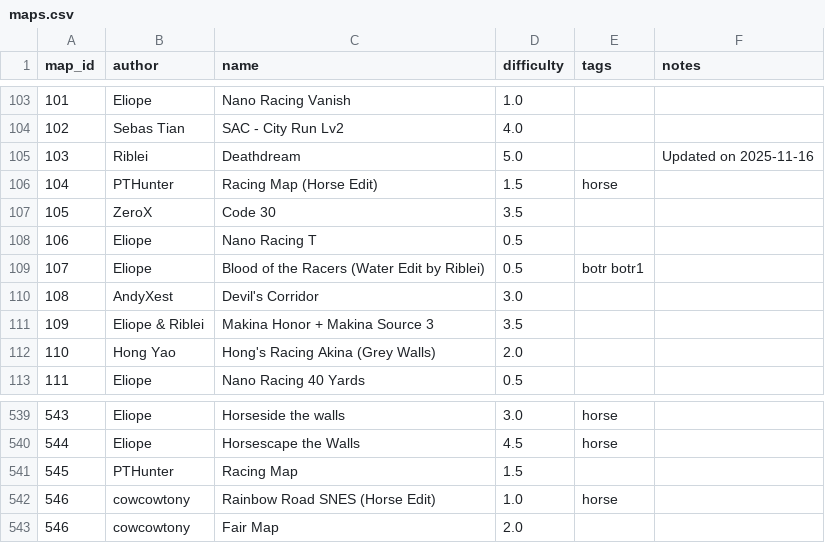
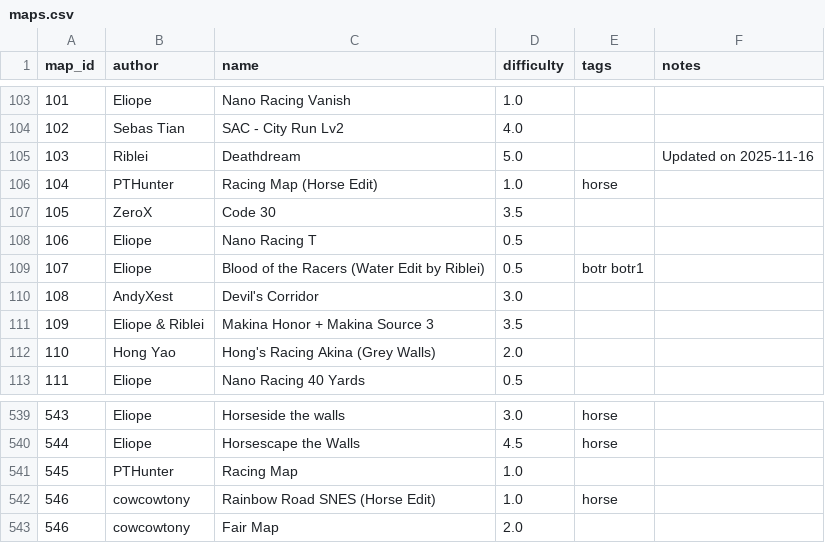
Before and after one commit to vv4t/Aottg2-Racing-Maps, a CSV file: maps.csv, drawn as a sheet; only a part is shown, gaps mark what is left out.

Commit message:
level adjustment

```diff
--- a/maps.csv
+++ b/maps.csv
@@ -105,3 +105,3 @@ map_id|author|name|difficulty|tags|notes
 103|Riblei|Deathdream|5.0||Updated on 2025-11-16
-104|PTHunter|Racing Map (Horse Edit)|1.5|horse|
+104|PTHunter|Racing Map (Horse Edit)|1.0|horse|
 105|ZeroX|Code 30|3.5||
@@ -540,3 +540,3 @@ map_id|author|name|difficulty|tags|notes
 544|Eliope|Horsescape the Walls|4.5|horse|
-545|PTHunter|Racing Map|1.5||
+545|PTHunter|Racing Map|1.0||
 546|cowcowtony|Rainbow Road SNES (Horse Edit)|1.0|horse|
```
